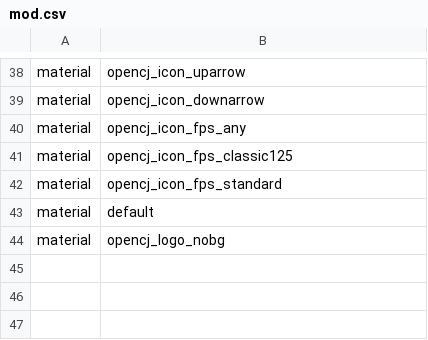
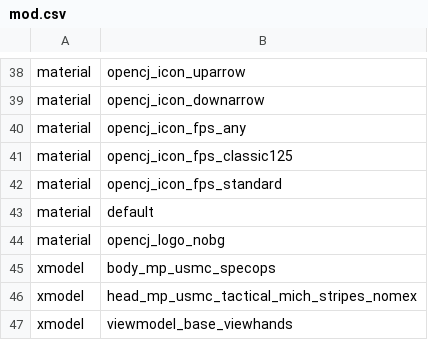
Before and after one commit to OpenCJ-org/opencj-core, a CSV file: cod4/mod.csv, drawn as a sheet; only a part is shown, gaps mark what is left out.

Commit message:
Add default models for player

```diff
--- a/cod4/mod.csv
+++ b/cod4/mod.csv
@@ -44 +44,4 @@ material,default
 material,opencj_logo_nobg
+xmodel,body_mp_usmc_specops
+xmodel,head_mp_usmc_tactical_mich_stripes_nomex
+xmodel,viewmodel_base_viewhands
```
